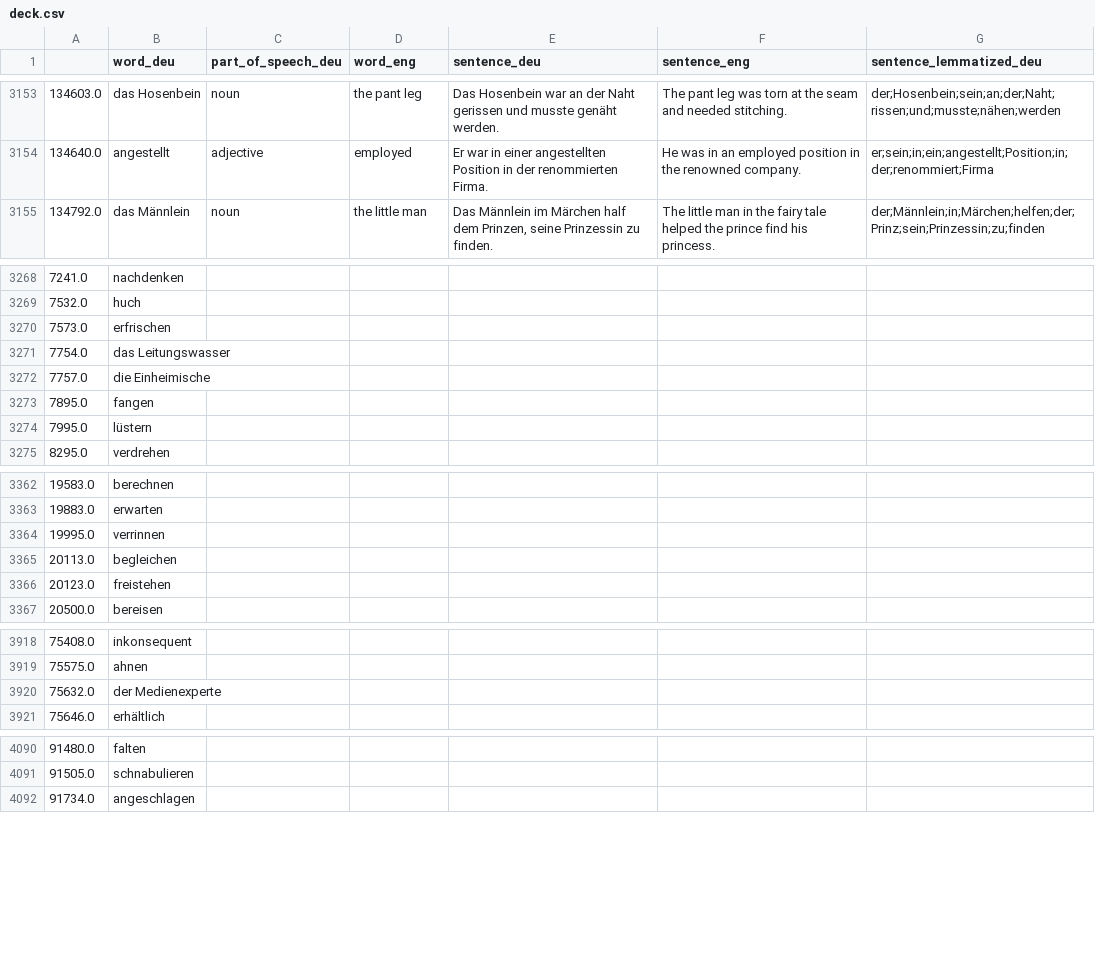
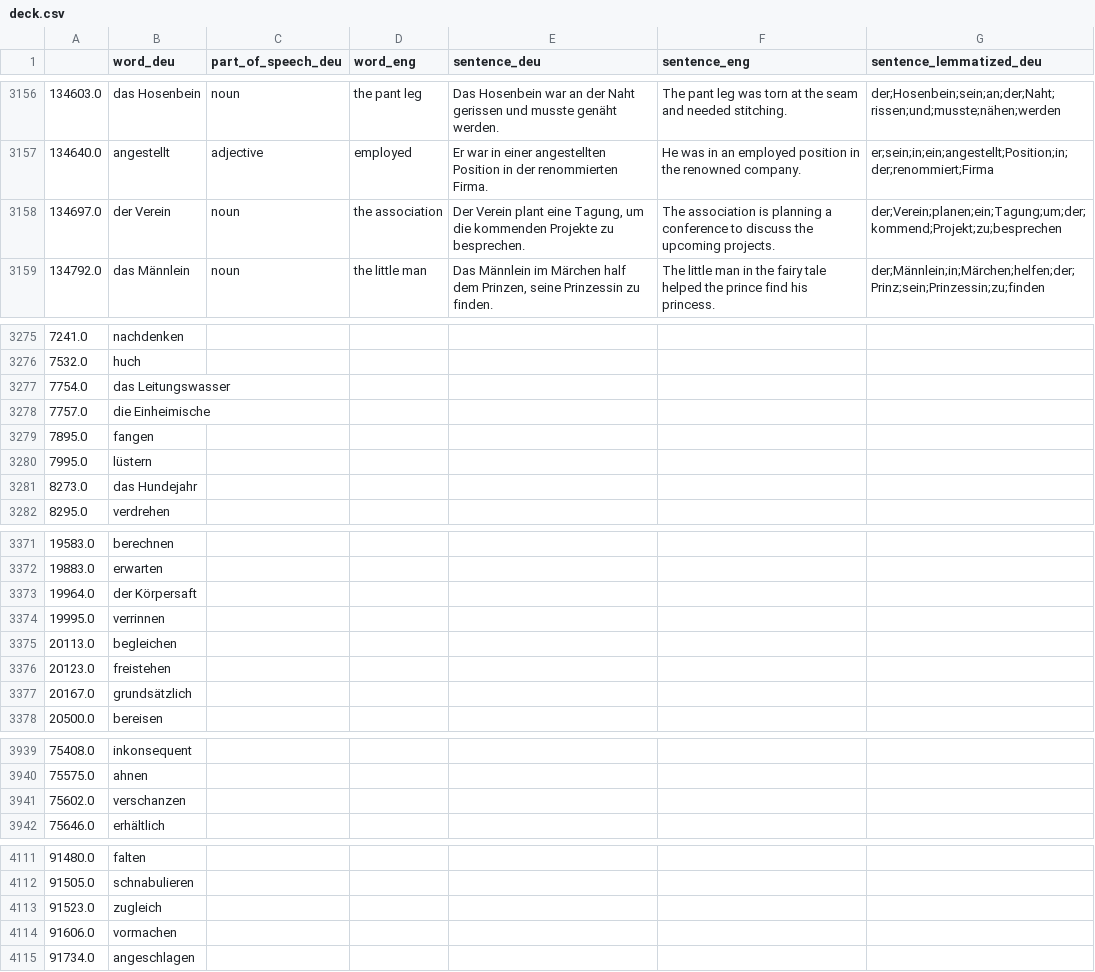
Before and after one commit to deemp/anki-decks, a CSV file: custom/de/deck.csv, drawn as a sheet; only a part is shown, gaps mark what is left out; the diff covers the shown part only.

```diff
--- a/custom/de/deck.csv
+++ b/custom/de/deck.csv
@@ -3154,2 +3157,3 @@
 134640.0|angestellt|adjective|employed|Er war in einer angestellten Position in der renommierten Firma.|He was in an employed position in the renowned company.|er;sein;in;ein;angestellt;Position;in;der;renommiert;Firma
+134697.0|der Verein|noun|the association|Der Verein plant eine Tagung, um die kommenden Projekte zu besprechen.|The association is planning a conference to discuss the upcoming projects.|der;Verein;planen;ein;Tagung;um;der;kommend;Projekt;zu;besprechen
 134792.0|das Männlein|noun|the little man|Das Männlein im Märchen half dem Prinzen, seine Prinzessin zu finden.|The little man in the fairy tale helped the prince find his princess.|der;Männlein;in;Märchen;helfen;der;Prinz;sein;Prinzessin;zu;finden
@@ -3269,3 +3276,2 @@
 7532.0|huch
-7573.0|erfrischen
 7754.0|das Leitungswasser
@@ -3274,2 +3280,3 @@
 7995.0|lüstern
+8273.0|das Hundejahr
 8295.0|verdrehen
@@ -3363,2 +3372,3 @@
 19883.0|erwarten
+19964.0|der Körpersaft
 19995.0|verrinnen
@@ -3366,2 +3376,3 @@
 20123.0|freistehen
+20167.0|grundsätzlich
 20500.0|bereisen
@@ -3919,3 +3940,3 @@
 75575.0|ahnen
-75632.0|der Medienexperte
+75602.0|verschanzen
 75646.0|erhältlich
@@ -4091,2 +4112,4 @@
 91505.0|schnabulieren
+91523.0|zugleich
+91606.0|vormachen
 91734.0|angeschlagen
```
Also changed, not shown: 30 added rows and 4 removed rows elsewhere in this file.
